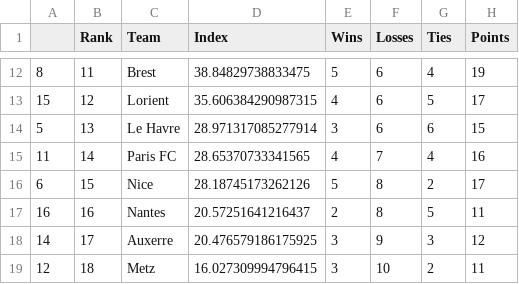
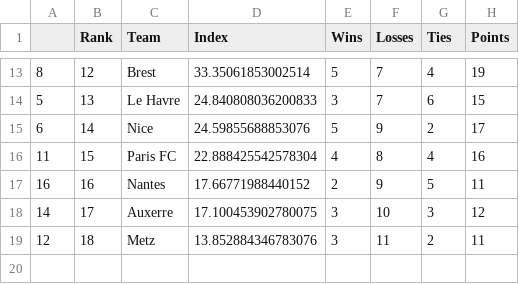
Before and after one commit to jmn5/powerRankCSVFiles, a CSV file: league_1_power_rankings.csv, drawn as a sheet; only a part is shown, gaps mark what is left out; the diff covers the shown part only.

```diff
--- a/league_1_power_rankings.csv
+++ b/league_1_power_rankings.csv
@@ -12,8 +13,7 @@
-8,11,Brest,38.84829738833475,5,6,4,19
-15,12,Lorient,35.606384290987315,4,6,5,17
-5,13,Le Havre,28.971317085277914,3,6,6,15
-11,14,Paris FC,28.65370733341565,4,7,4,16
-6,15,Nice,28.18745173262126,5,8,2,17
-16,16,Nantes,20.57251641216437,2,8,5,11
-14,17,Auxerre,20.476579186175925,3,9,3,12
-12,18,Metz,16.027309994796415,3,10,2,11
+8,12,Brest,33.35061853002514,5,7,4,19
+5,13,Le Havre,24.840808036200833,3,7,6,15
+6,14,Nice,24.59855688853076,5,9,2,17
+11,15,Paris FC,22.888425542578304,4,8,4,16
+16,16,Nantes,17.66771988440152,2,9,5,11
+14,17,Auxerre,17.100453902780075,3,10,3,12
+12,18,Metz,13.852884346783076,3,11,2,11
```
Also changed, not shown: 4 added rows, 3 removed rows and 25 edited cells elsewhere in this file, NAIA_football_power_rankings.csv, ncaabbmd1_power_rankings.csv, 17 other files.
